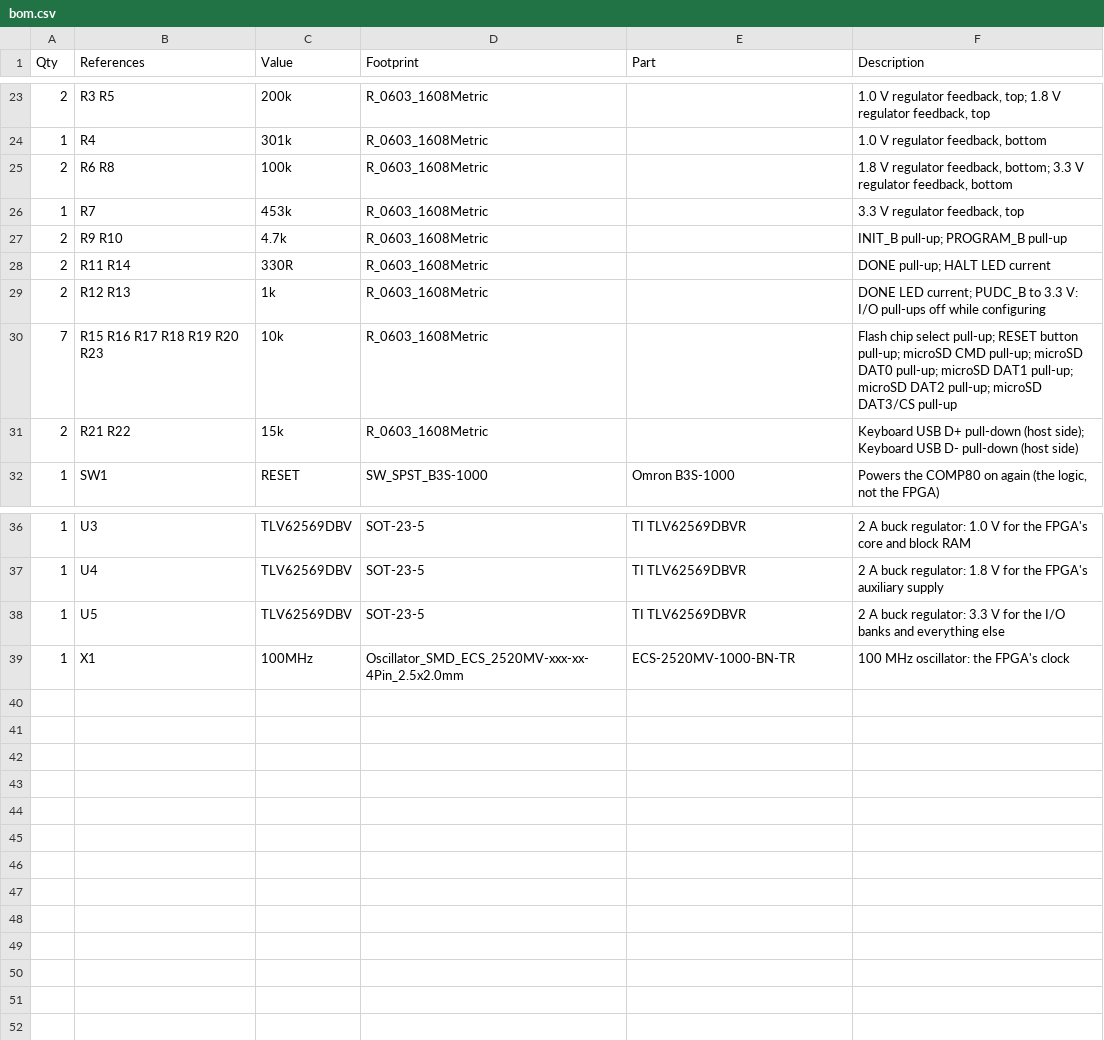
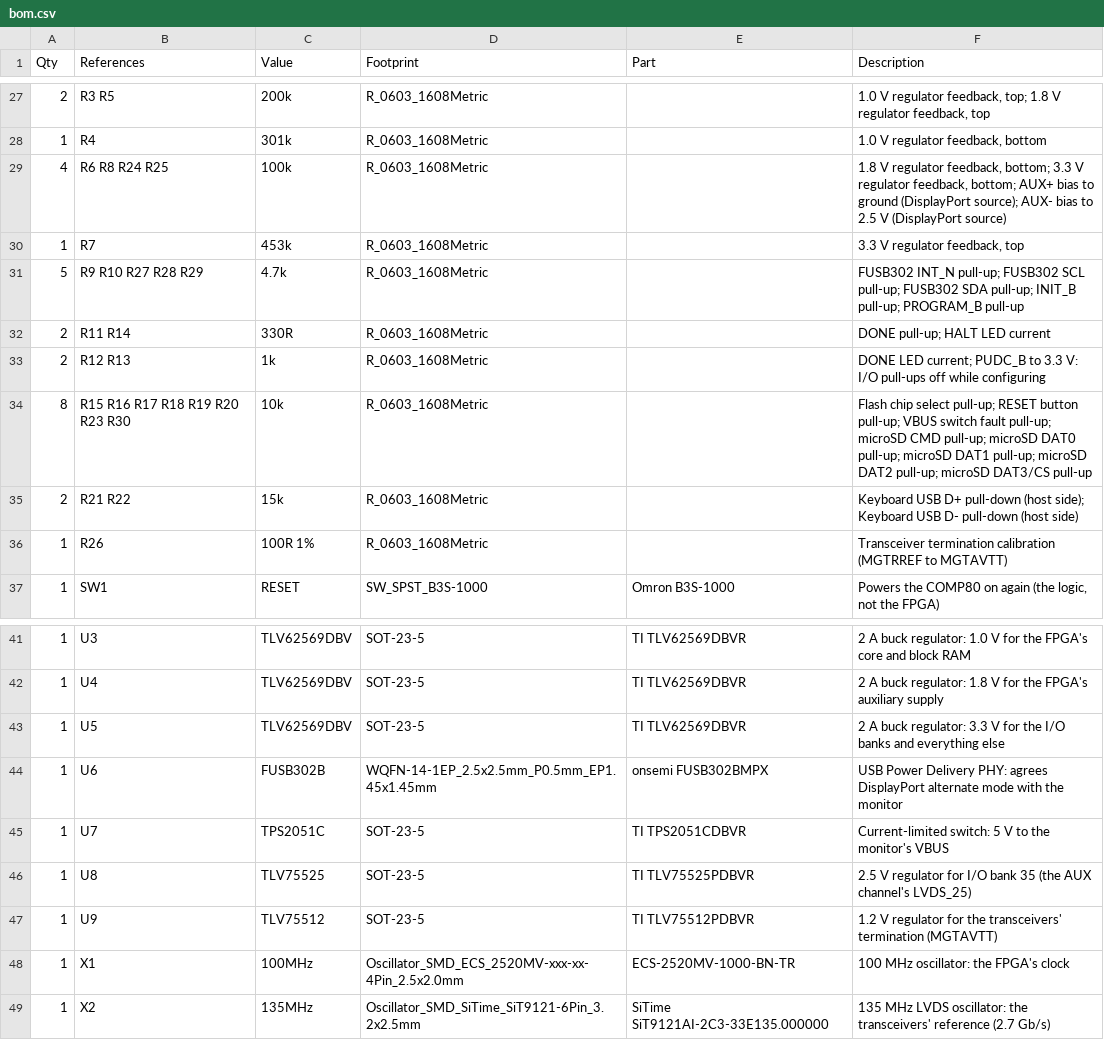
Before and after one commit to billtraill/psicomp80, a CSV file: hardware_v3/bom.csv, drawn as a sheet; only a part is shown, gaps mark what is left out; the diff covers the shown part only.

```diff
--- a/hardware_v3/bom.csv
+++ b/hardware_v3/bom.csv
@@ -24,9 +28,10 @@ Qty,References,Value,Footprint,Part,Description
 1,R4,301k,R_0603_1608Metric,,"1.0 V regulator feedback, bottom"
-2,R6 R8,100k,R_0603_1608Metric,,"1.8 V regulator feedback, bottom; 3.3 V regulator feedback, bottom"
+4,R6 R8 R24 R25,100k,R_0603_1608Metric,,"1.8 V regulator feedback, bottom; 3.3 V regulator feedback, bottom; AUX+ bias to ground (DisplayPort source); AUX- bias to 2.5 V (DisplayPort source)"
 1,R7,453k,R_0603_1608Metric,,"3.3 V regulator feedback, top"
-2,R9 R10,4.7k,R_0603_1608Metric,,INIT_B pull-up; PROGRAM_B pull-up
+5,R9 R10 R27 R28 R29,4.7k,R_0603_1608Metric,,FUSB302 INT_N pull-up; FUSB302 SCL pull-up; FUSB302 SDA pull-up; INIT_B pull-up; PROGRAM_B pull-up
 2,R11 R14,330R,R_0603_1608Metric,,DONE pull-up; HALT LED current
 2,R12 R13,1k,R_0603_1608Metric,,DONE LED current; PUDC_B to 3.3 V: I/O pull-ups off while configuring
-7,R15 R16 R17 R18 R19 R20 R23,10k,R_0603_1608Metric,,Flash chip select pull-up; RESET button pull-up; microSD CMD pull-up; microSD DAT0 pull-up; microSD DAT1 pull-up; microSD DAT2 pull-up; microSD DAT3/CS pull-up
+8,R15 R16 R17 R18 R19 R20 R23 R30,10k,R_0603_1608Metric,,Flash chip select pull-up; RESET button pull-up; VBUS switch fault pull-up; microSD CMD pull-up; microSD DAT0 pull-up; microSD DAT1 pull-up; microSD DAT2 pull-up; microSD DAT3/CS pull-up
 2,R21 R22,15k,R_0603_1608Metric,,Keyboard USB D+ pull-down (host side); Keyboard USB D- pull-down (host side)
+1,R26,100R 1%,R_0603_1608Metric,,Transceiver termination calibration (MGTRREF to MGTAVTT)
 1,SW1,RESET,SW_SPST_B3S-1000,Omron B3S-1000,"Powers the COMP80 on again (the logic, not the FPGA)"
@@ -38,2 +43,7 @@ Qty,References,Value,Footprint,Part,Description
 1,U5,TLV62569DBV,SOT-23-5,TI TLV62569DBVR,2 A buck regulator: 3.3 V for the I/O banks and everything else
+1,U6,FUSB302B,WQFN-14-1EP_2.5x2.5mm_P0.5mm_EP1.45x1.45mm,onsemi FUSB302BMPX,USB Power Delivery PHY: agrees DisplayPort alternate mode with the monitor
+1,U7,TPS2051C,SOT-23-5,TI TPS2051CDBVR,Current-limited switch: 5 V to the monitor's VBUS
+1,U8,TLV75525,SOT-23-5,TI TLV75525PDBVR,2.5 V regulator for I/O bank 35 (the AUX channel's LVDS_25)
+1,U9,TLV75512,SOT-23-5,TI TLV75512PDBVR,1.2 V regulator for the transceivers' termination (MGTAVTT)
 1,X1,100MHz,Oscillator_SMD_ECS_2520MV-xxx-xx-4Pin_2.5x2.0mm,ECS-2520MV-1000-BN-TR,100 MHz oscillator: the FPGA's clock
+1,X2,135MHz,Oscillator_SMD_SiTime_SiT9121-6Pin_3.2x2.5mm,SiTime SiT9121AI-2C3-33E135.000000,135 MHz LVDS oscillator: the transceivers' reference (2.7 Gb/s)
```
Also changed, not shown: 4 added rows and 12 edited cells elsewhere in this file, 37 other files.
